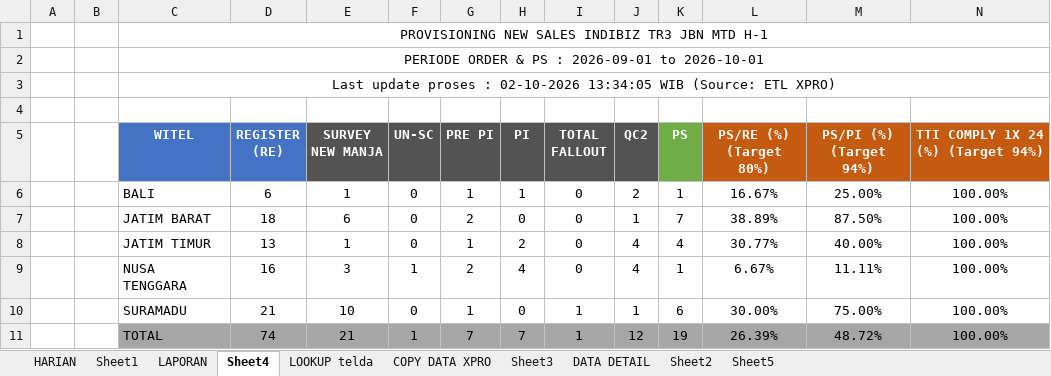
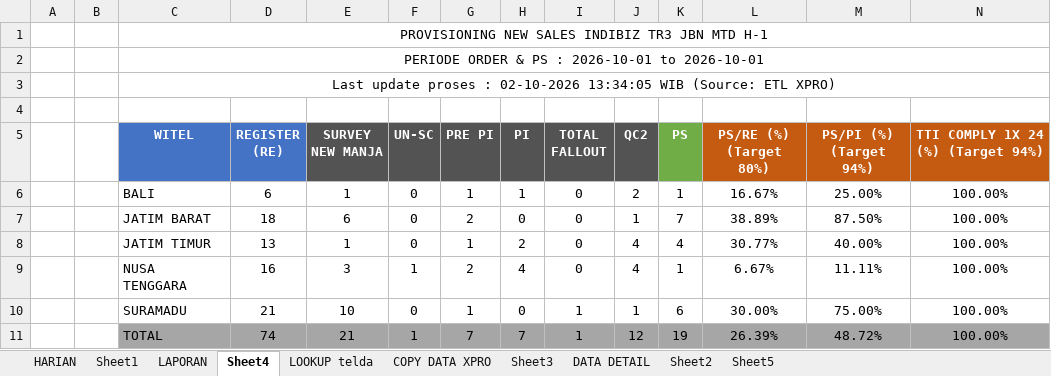
Before and after one commit to dediriant3-a11y/dashboard-ReportJBN, an Excel workbook: data.xlsx, sheet Sheet4, drawn as a sheet; values as stored, in another font and other column widths than the file's, no borders; conditional formats not drawn; the diff names each change by its address in the sheet, - before the commit and + after, or states it on an @@ line.

```diff
--- a/data.xlsx (sheet Sheet4)
+++ b/data.xlsx (sheet Sheet4)
-C2 (WITEL): PERIODE ORDER & PS : 2026-09-01 to 2026-10-01
+C2 (WITEL): PERIODE ORDER & PS : 2026-10-01 to 2026-10-01
```
Also changed, not shown: sheet LAPORAN, sheet Sheet1.
